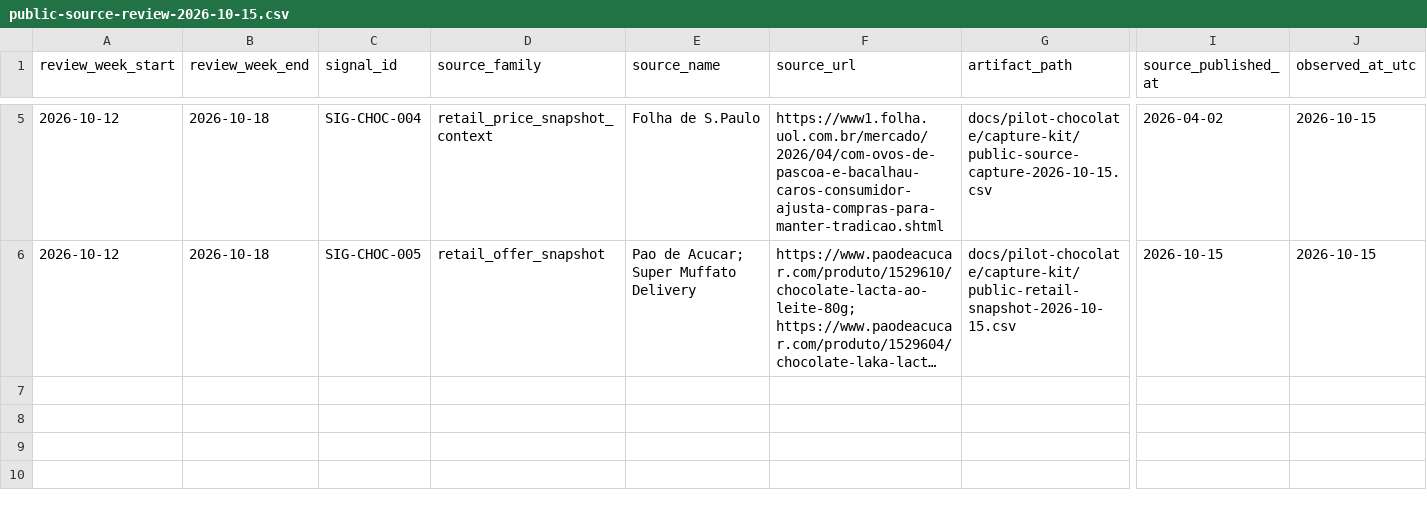
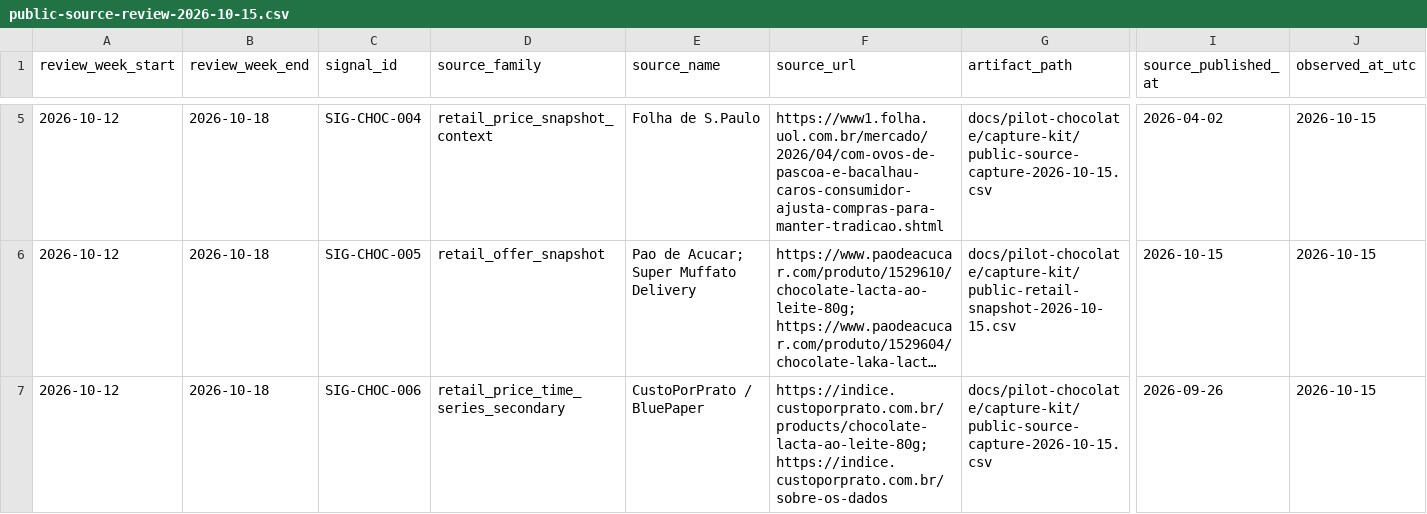
Before and after one commit to PauloRafaeldeMouraPaes/shopplosion-pulse, a CSV file: docs/pilot-chocolate/capture-kit/public-source-review-2026-10-15.csv, drawn as a sheet; only a part is shown, gaps mark what is left out; long unchanged cells end in …; rows hold the shown columns only; the diff names each change by its address in the sheet, - before the commit and + after, or states it on an @@ line.

Commit message:
data(pilot): add historical retail signal candidate

```diff
--- a/docs/pilot-chocolate/capture-kit/public-source-review-2026-10-15.csv
+++ b/docs/pilot-chocolate/capture-kit/public-source-review-2026-10-15.csv
+row 7: 2026-10-12 | 2026-10-18 | SIG-CHOC-006 | retail_price_time_series_secondary | CustoPorPrato / BluePaper | https://indice.custoporprato.com.br/products/chocolate-lacta-ao-leite-80g; https://indice.custoporprato.com.br/sobre-os-dados | docs/pilot-chocolate/capture-kit/public-source-capture-2026-10-15.csv | 2026-09-26 | 2026-10-15
```
